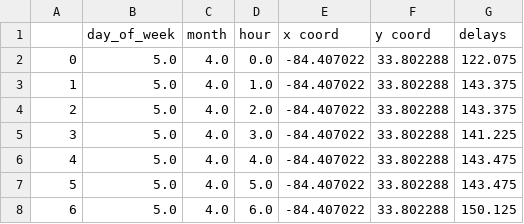
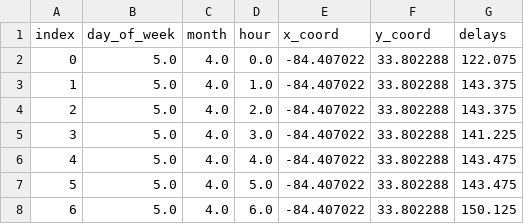
Before and after one commit to gt-big-data/traffic-congestion, a CSV file: react_app/src/utils/ResultsApr20-2023.csv, drawn as a sheet; only a part is shown.

Commit message:
var names

```diff
--- a/react_app/src/utils/ResultsApr20-2023.csv
+++ b/react_app/src/utils/ResultsApr20-2023.csv
@@ -1,2 +1,2 @@
-,day_of_week,month,hour,x coord,y coord,delays
+index,day_of_week,month,hour,x_coord,y_coord,delays
 0,5.0,4.0,0.0,-84.407022,33.802288,122.075
```
